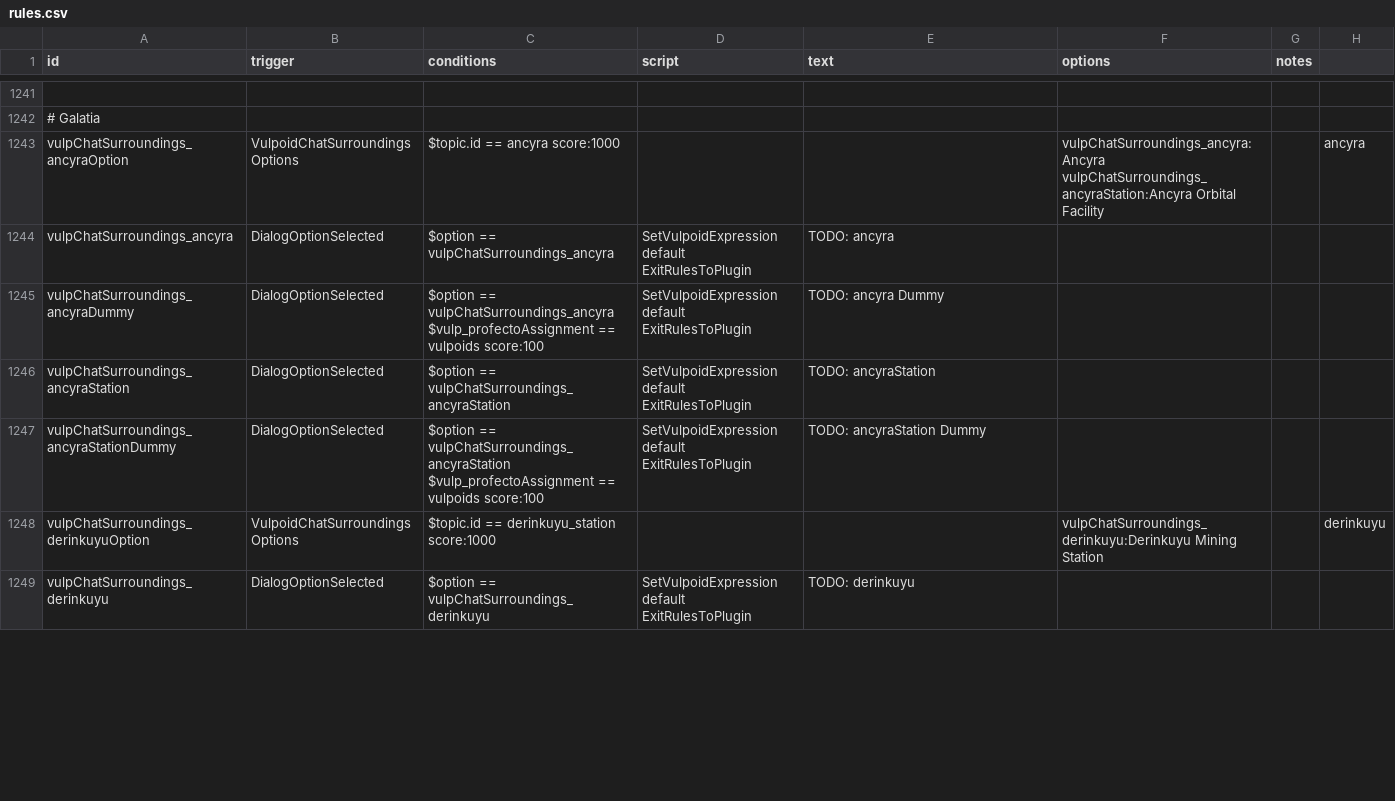
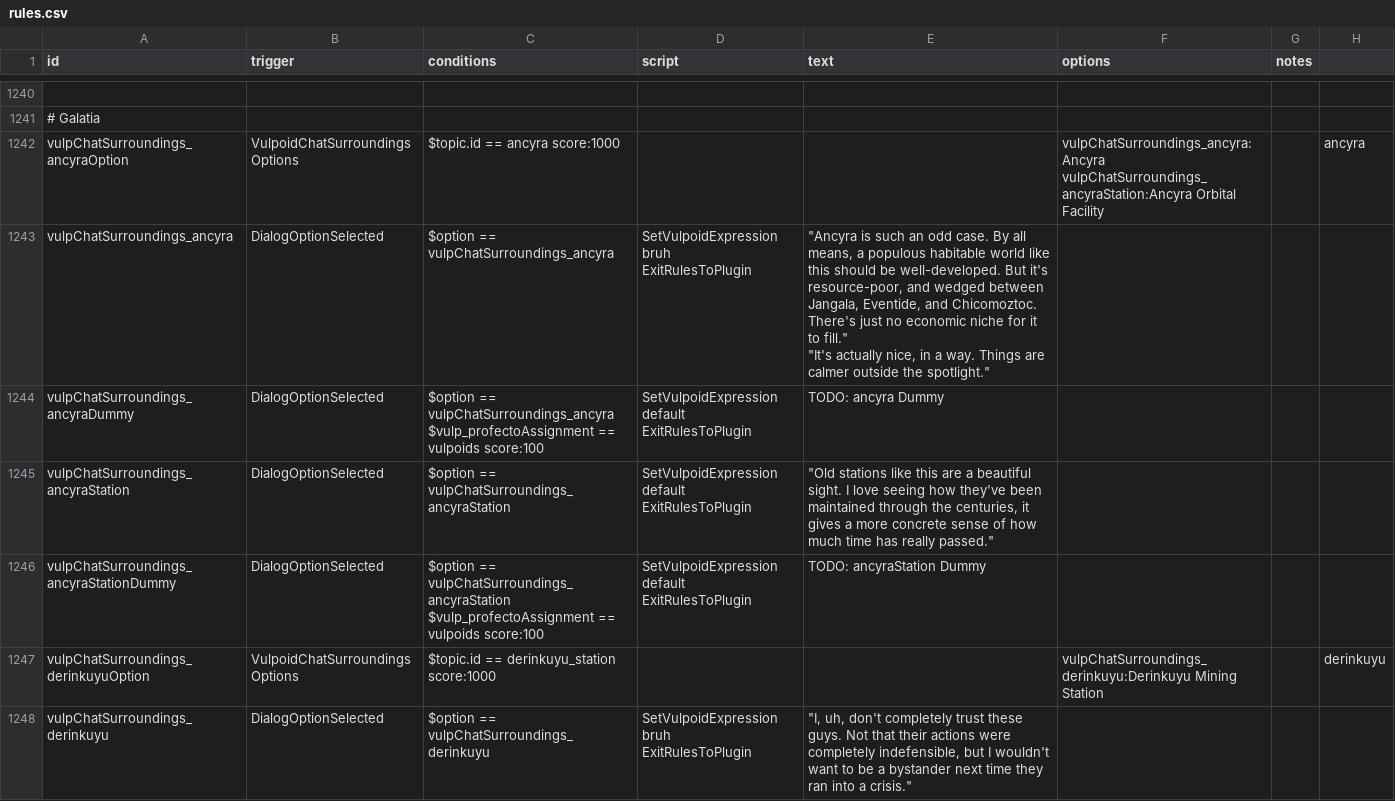
Before and after one commit to confer0/vulpoids, a CSV file: data/campaign/rules.csv, drawn as a sheet; only a part is shown, gaps mark what is left out; the diff covers the shown part only.

```diff
--- a/data/campaign/rules.csv
+++ b/data/campaign/rules.csv
@@ -3297,4 +3295,6 @@ vulpChatSurroundings_ancyraOption,VulpoidChatSurroundingsOptions,$topic.id == an
 vulpChatSurroundings_ancyraStation:Ancyra Orbital Facility",,ancyra
-vulpChatSurroundings_ancyra,DialogOptionSelected,$option == vulpChatSurroundings_ancyra,"SetVulpoidExpression default
-ExitRulesToPlugin",TODO: ancyra,,,
+vulpChatSurroundings_ancyra,DialogOptionSelected,$option == vulpChatSurroundings_ancyra,"SetVulpoidExpression bruh
+ExitRulesToPlugin","""Ancyra is such an odd case. By all means, a populous habitable world like this should be well-developed. But it's resource-poor, and wedged between Jangala, Eventide, and Chicomoztoc. There's just no economic niche for it to fill.""
+
+""It's actually nice, in a way. Things are calmer outside the spotlight.""",,,
 vulpChatSurroundings_ancyraDummy,DialogOptionSelected,"$option == vulpChatSurroundings_ancyra
@@ -3302,4 +3302,4 @@ $vulp_profectoAssignment == vulpoids score:100","SetVulpoidExpression default
 ExitRulesToPlugin",TODO: ancyra Dummy,,,
-vulpChatSurroundings_ancyraStation,DialogOptionSelected,$option == vulpChatSurroundings_ancyraStation,"SetVulpoidExpression default
-ExitRulesToPlugin",TODO: ancyraStation,,,
+vulpChatSurroundings_ancyraStation,DialogOptionSelected,$option == vulpChatSurroundings_ancyraStation,"SetVulpoidExpression default
+ExitRulesToPlugin","""Old stations like this are a beautiful sight. I love seeing how they've been maintained through the centuries, it gives a more concrete sense of how much time has really passed.""",,,
 vulpChatSurroundings_ancyraStationDummy,DialogOptionSelected,"$option == vulpChatSurroundings_ancyraStation
@@ -3308,3 +3308,3 @@ ExitRulesToPlugin",TODO: ancyraStation Dummy,,,
 vulpChatSurroundings_derinkuyuOption,VulpoidChatSurroundingsOptions,$topic.id == derinkuyu_station score:1000,,,vulpChatSurroundings_derinkuyu:Derinkuyu Mining Station,,derinkuyu
-vulpChatSurroundings_derinkuyu,DialogOptionSelected,$option == vulpChatSurroundings_derinkuyu,"SetVulpoidExpression default
-ExitRulesToPlugin",TODO: derinkuyu,,,
+vulpChatSurroundings_derinkuyu,DialogOptionSelected,$option == vulpChatSurroundings_derinkuyu,"SetVulpoidExpression bruh
+ExitRulesToPlugin","""I, uh, don't completely trust these guys. Not that their actions were completely indefensible, but I wouldn't want to be a bystander next time they ran into a crisis.""",,,
```
Also changed, not shown: 1 added row, 1 removed row and 23 edited cells elsewhere in this file.
